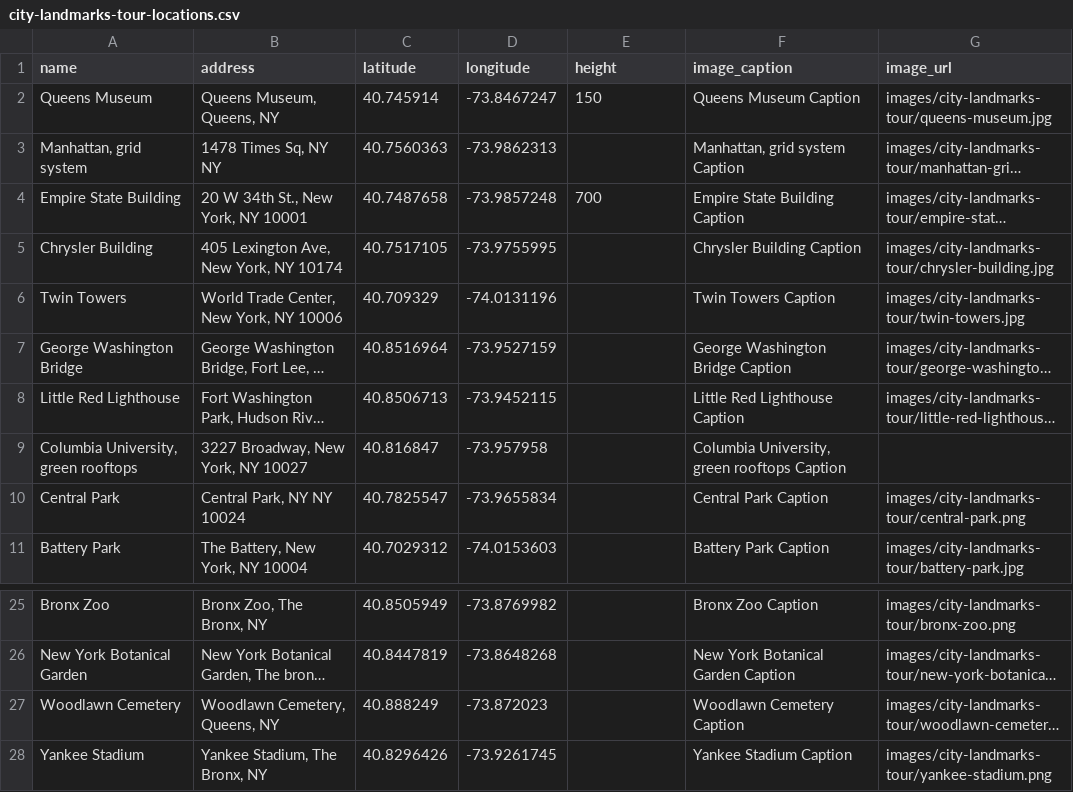
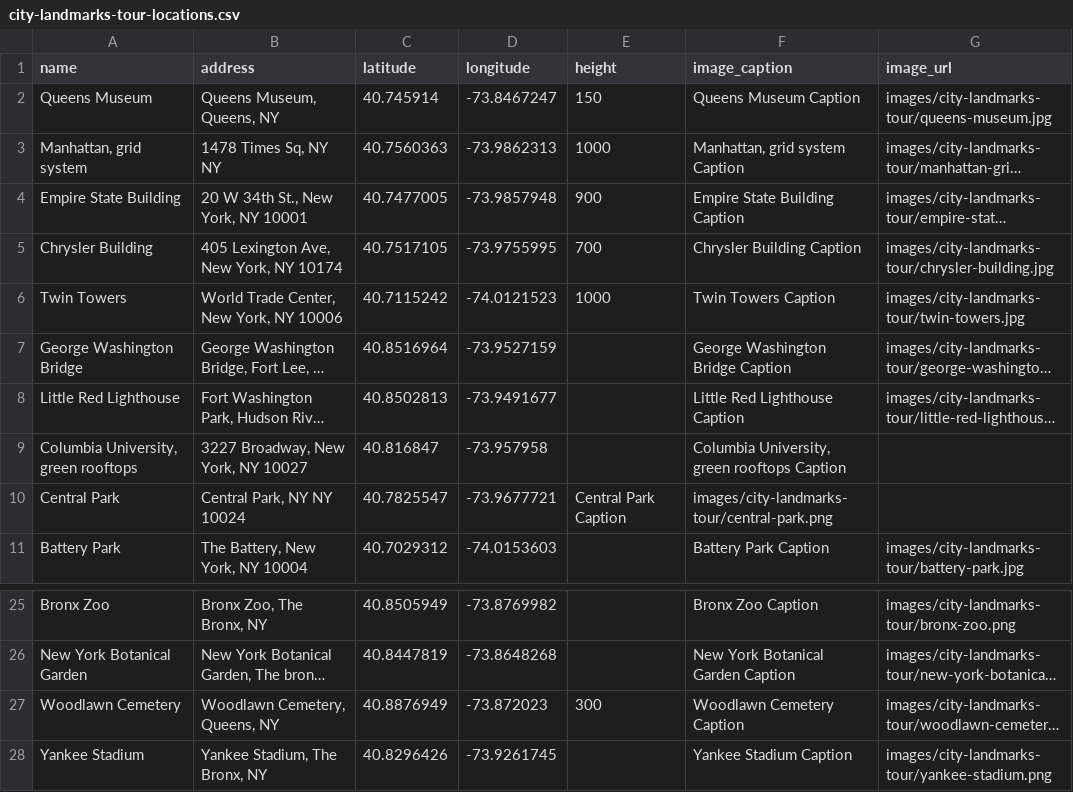
Before and after one commit to PrattSAVI/queens-museum-panorama, a CSV file: data/city-landmarks-tour-locations.csv, drawn as a sheet; only a part is shown, gaps mark what is left out; long unchanged cells end in …; the diff names each change by its address in the sheet, - before the commit and + after, or states it on an @@ line.

Commit message:
changes of museum tour coordinates

```diff
--- a/data/city-landmarks-tour-locations.csv
+++ b/data/city-landmarks-tour-locations.csv
-E3 (height): (empty)
+E3 (height): 1000
-C4 (latitude): 40.7487658
+C4 (latitude): 40.7477005
-D4 (longitude): -73.9857248
+D4 (longitude): -73.9857948
-E4 (height): 700
+E4 (height): 900
-E5 (height): (empty)
+E5 (height): 700
-C6 (latitude): 40.709329
+C6 (latitude): 40.7115242
-D6 (longitude): -74.0131196
+D6 (longitude): -74.0121523
-E6 (height): (empty)
+E6 (height): 1000
-C8 (latitude): 40.8506713
+C8 (latitude): 40.8502813
-D8 (longitude): -73.9452115
+D8 (longitude): -73.9491677
-D10 (longitude): -73.9655834
+D10 (longitude): -73.9677721
-E10 (height): (empty)
+E10 (height): Central Park Caption
-F10 (image_caption): Central Park Caption
+F10 (image_caption): images/city-landmarks-tour/central-park.png
-G10 (image_url): images/city-landmarks-tour/central-park.png
+G10 (image_url): (empty)
-C27 (latitude): 40.888249
+C27 (latitude): 40.8876949
-E27 (height): (empty)
+E27 (height): 300
```
